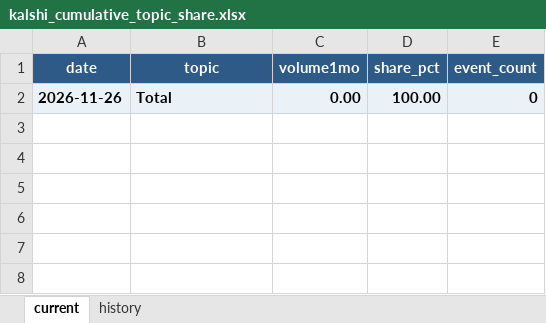
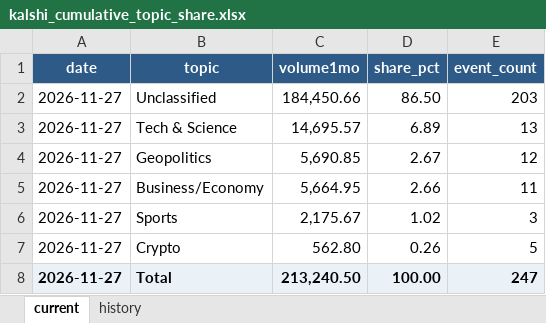
Before and after one commit to meiyaobuyao123-hash/testchatgpthybrid, an Excel workbook: docs/data/kalshi_cumulative_topic_share.xlsx, sheet current, drawn as a sheet; values as stored, in another font and other column widths than the file's, no borders; addresses are those after the commit; the diff names each change by its address in the sheet, - before the commit and + after, or states it on an @@ line.

```diff
--- a/docs/data/kalshi_cumulative_topic_share.xlsx (sheet current)
+++ b/docs/data/kalshi_cumulative_topic_share.xlsx (sheet current)
+row 2: 2026-11-27 | Unclassified | 184,450.66 | 86.50 | 203
+row 3: 2026-11-27 | Tech & Science | 14,695.57 | 6.89 | 13
+row 4: 2026-11-27 | Geopolitics | 5,690.85 | 2.67 | 12
+row 5: 2026-11-27 | Business/Economy | 5,664.95 | 2.66 | 11
+row 6: 2026-11-27 | Sports | 2,175.67 | 1.02 | 3
+row 7: 2026-11-27 | Crypto | 562.80 | 0.26 | 5
-A8 (date): 2026-11-26
+A8 (date): 2026-11-27
-C8 (volume1mo): 0.00
+C8 (volume1mo): 213,240.50
-E8 (event_count): 0
+E8 (event_count): 247
```
Also changed, not shown: sheet history, docs/data/polymarket_30d_topic_share.xlsx, 8 other files.
